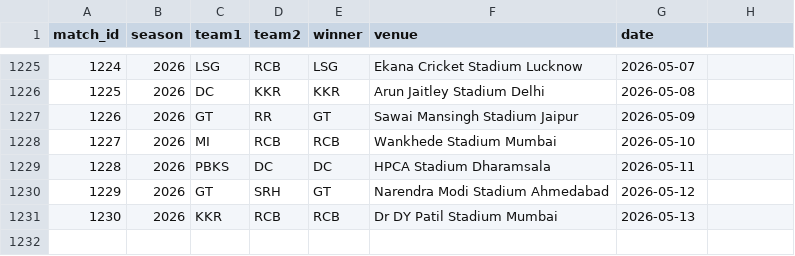
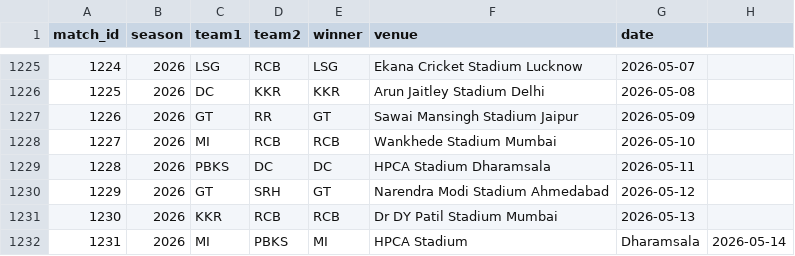
Before and after one commit to inkspilledmedia/ipl-system, a CSV file: data/matches.csv, drawn as a sheet; only a part is shown, gaps mark what is left out.

Commit message:
Added match: MI vs PBKS - MI won at HPCA Stadium, Dharamsala

```diff
--- a/data/matches.csv
+++ b/data/matches.csv
@@ -1231 +1231,2 @@ match_id,season,team1,team2,winner,venue,date
 1230,2026,KKR,RCB,RCB,Dr DY Patil Stadium Mumbai,2026-05-13
+1231,2026,MI,PBKS,MI,HPCA Stadium, Dharamsala,2026-05-14
```
